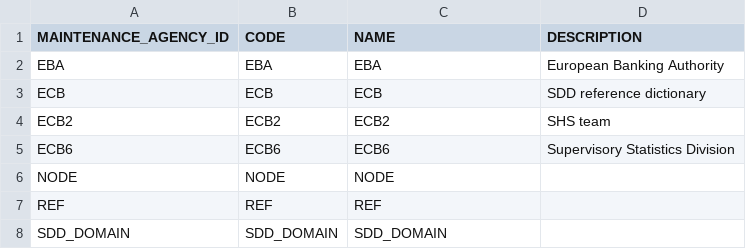
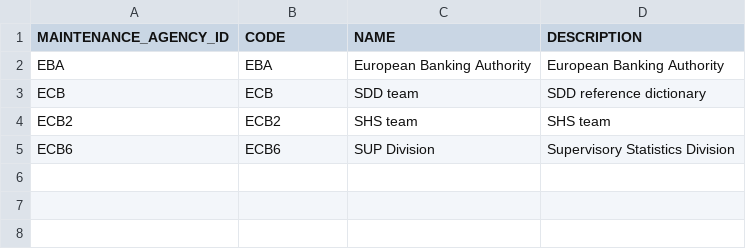
Before and after one commit to regcommunity/FreeBIRD_IL_P, a CSV file: export/database_export_ldm/maintenance_agency.csv, drawn as a sheet.

```diff
--- a/export/database_export_ldm/maintenance_agency.csv
+++ b/export/database_export_ldm/maintenance_agency.csv
@@ -1,8 +1,5 @@
 MAINTENANCE_AGENCY_ID,CODE,NAME,DESCRIPTION
-EBA,EBA,EBA,European Banking Authority
-ECB,ECB,ECB,SDD reference dictionary
-ECB2,ECB2,ECB2,SHS team
-ECB6,ECB6,ECB6,Supervisory Statistics Division
-NODE,NODE,NODE,
-REF,REF,REF,
-SDD_DOMAIN,SDD_DOMAIN,SDD_DOMAIN,
+EBA,EBA,European Banking Authority,European Banking Authority
+ECB,ECB,SDD team,SDD reference dictionary
+ECB2,ECB2,SHS team,SHS team
+ECB6,ECB6,SUP Division,Supervisory Statistics Division
```
Also changed, not shown: export/database_export_ldm/framework.csv, 19 other files.
